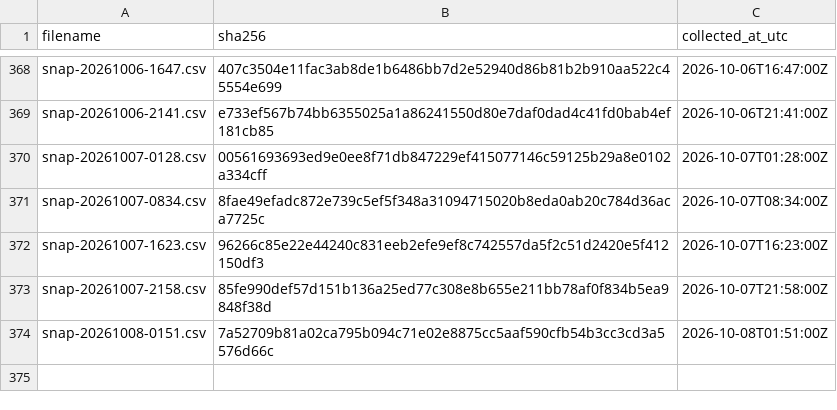
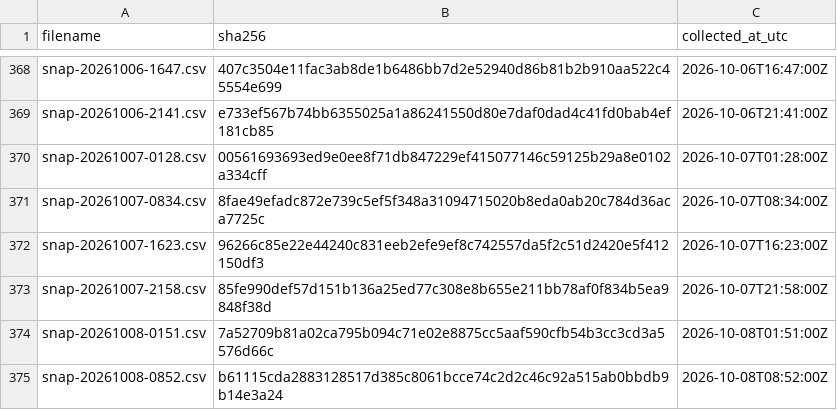
Before and after one commit to twill3c/hodo-hangenki, a CSV file: data/ledger.csv, drawn as a sheet; only a part is shown, gaps mark what is left out.

```diff
--- a/data/ledger.csv
+++ b/data/ledger.csv
@@ -374 +374,2 @@ snap-20261007-2158.csv,85fe990def57d151b136a25ed77c308e8b655e211bb78af0f834b5ea9
 snap-20261008-0151.csv,7a52709b81a02ca795b094c71e02e8875cc5aaf590cfb54b3cc3cd3a5576d66c,2026-10-08T01:51:00Z
+snap-20261008-0852.csv,b61115cda2883128517d385c8061bcce74c2d2c46c92a515ab0bbdb9b14e3a24,2026-10-08T08:52:00Z
```
Also changed, not shown: 24 other files.
